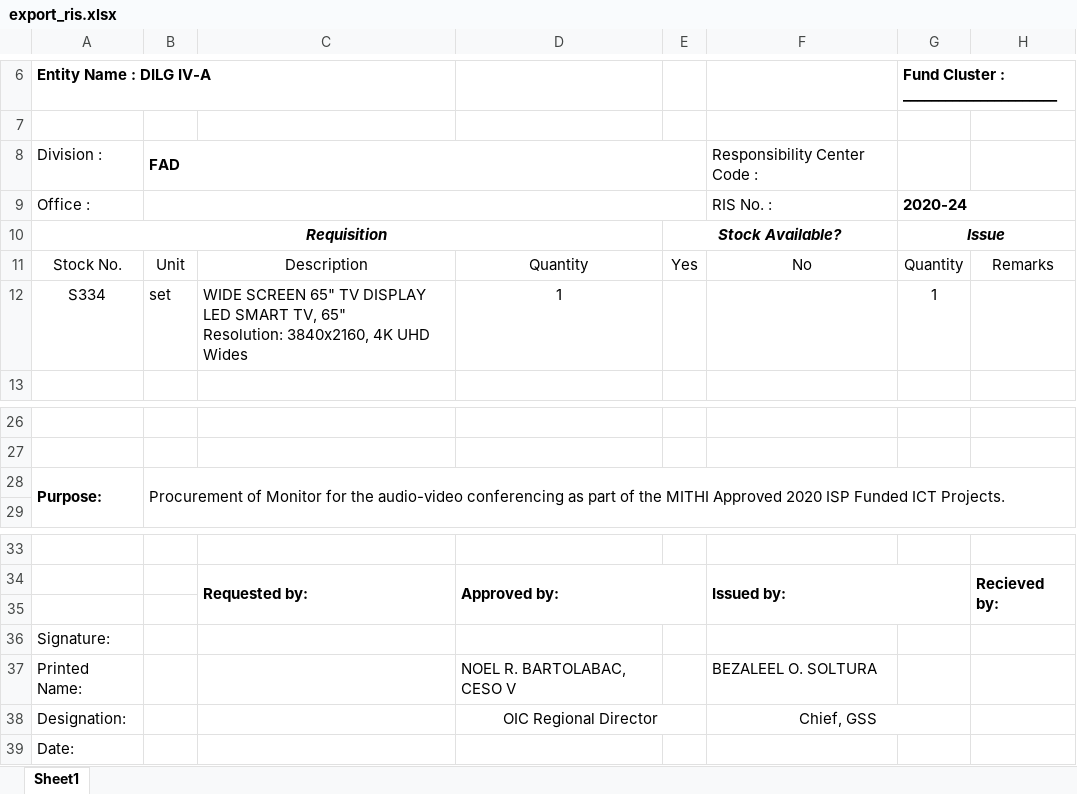
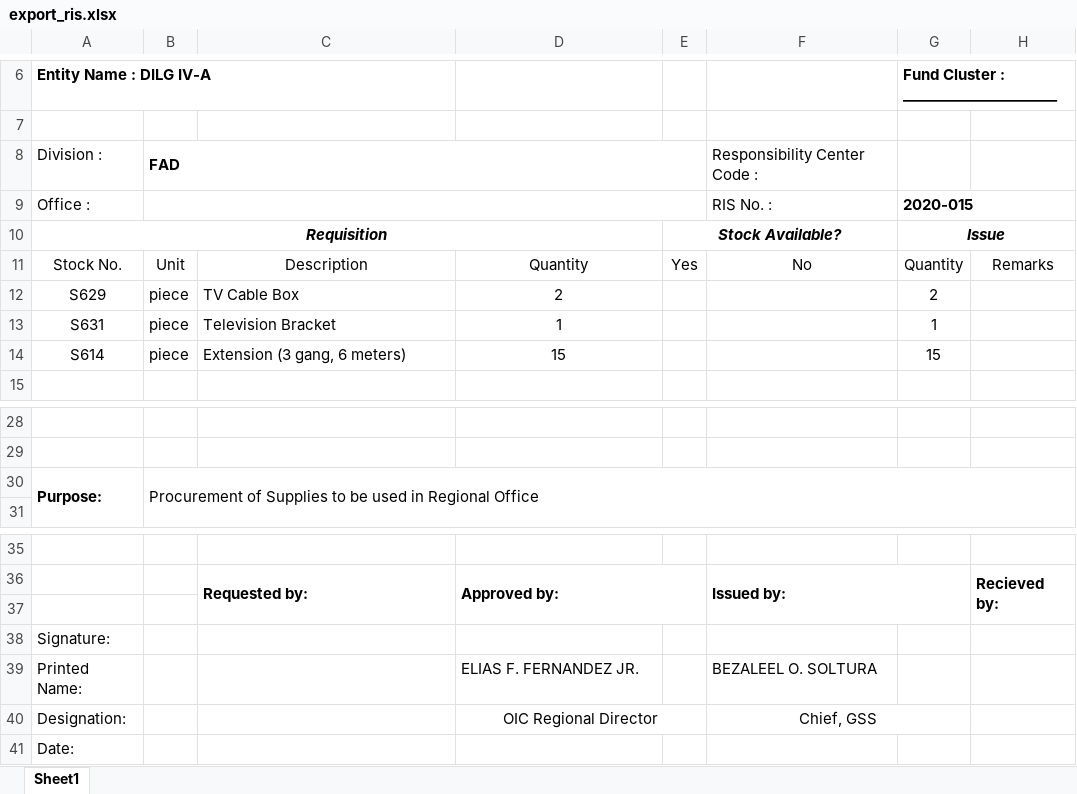
Before and after one commit to princezhian19/fas2020, an Excel workbook: export_ris.xlsx, sheet Sheet1, drawn as a sheet; only a part is shown, gaps mark what is left out; values as stored, in another font and other column widths than the file's, no borders; charts and pictures not drawn; removed rows and columns are numbered as before the commit, all else as after; ↵ is a line break in a cell; the diff names each change by its address in the sheet, - before the commit and + after, or states it on an @@ line.

```diff
--- a/export_ris.xlsx (sheet Sheet1)
+++ b/export_ris.xlsx (sheet Sheet1)
-G9: 2020-24
+G9: 2020-015
-row 12: S334 | set | WIDE SCREEN 65" TV DISPLAY LED SMART TV, 65" ↵ Resolution: 3840x2160, 4K UHD ↵ Wides | 1 |  |  | 1
+row 12: S629 | piece | TV Cable Box | 2 |  |  | 2
+row 13: S631 | piece | Television Bracket | 1 |  |  | 1
+row 14: S614 | piece | Extension (3 gang, 6 meters) | 15 |  |  | 15
-B30: Procurement of Monitor for the audio-video conferencing as part of the MITHI Approved 2020 ISP Funded ICT Projects.
+B30: Procurement of Supplies to be used in Regional Office
-D39: NOEL R. BARTOLABAC, CESO V
+D39: ELIAS F. FERNANDEZ JR.
```
Also changed, not shown: charts or pictures, export_iar.xlsx, export_par_receipt.xlsx, 47 other files.
